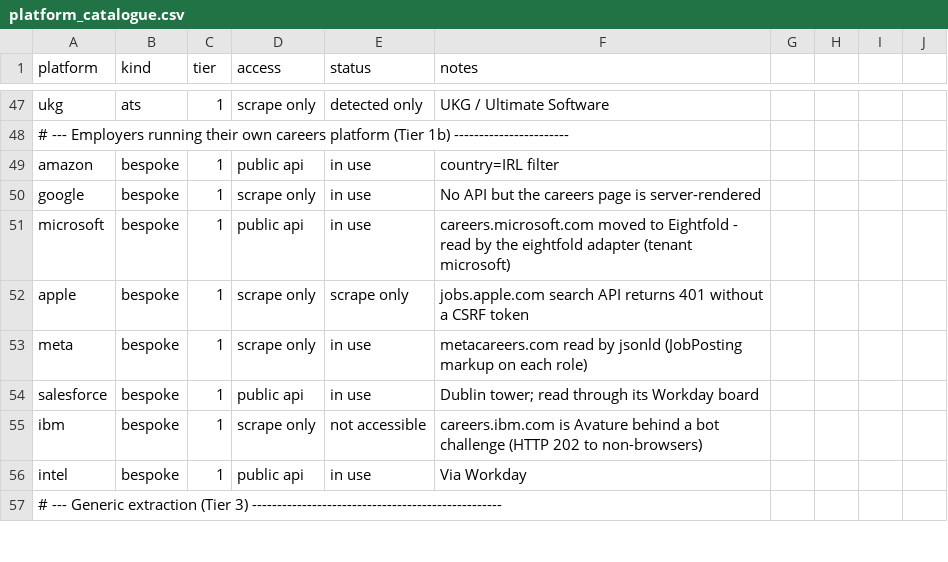
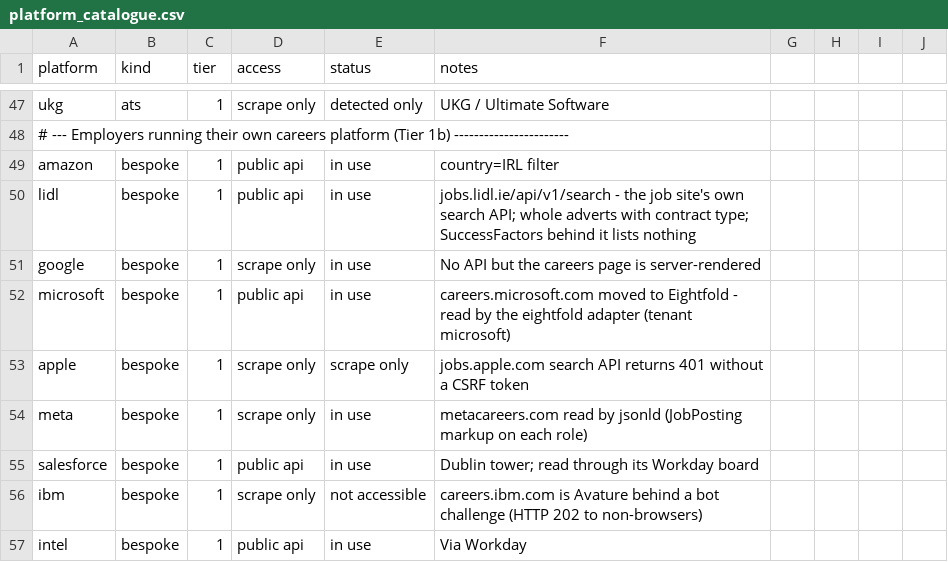
Before and after one commit to ag2502/Job-Finder-for-Ireland, a CSV file: data/platform_catalogue.csv, drawn as a sheet; only a part is shown, gaps mark what is left out; the shorter side is filled out with more unchanged rows.

```diff
--- a/data/platform_catalogue.csv
+++ b/data/platform_catalogue.csv
@@ -49,2 +49,3 @@ ukg,ats,1,scrape only,detected only,UKG / Ultimate Software
 amazon,bespoke,1,public api,in use,country=IRL filter
+lidl,bespoke,1,public api,in use,jobs.lidl.ie/api/v1/search - the job site's own search API; whole adverts with contract type; SuccessFactors behind it lists nothing
 google,bespoke,1,scrape only,in use,No API but the careers page is server-rendered
```
Also changed, not shown: data/seed_companies.csv, 3 other files.
